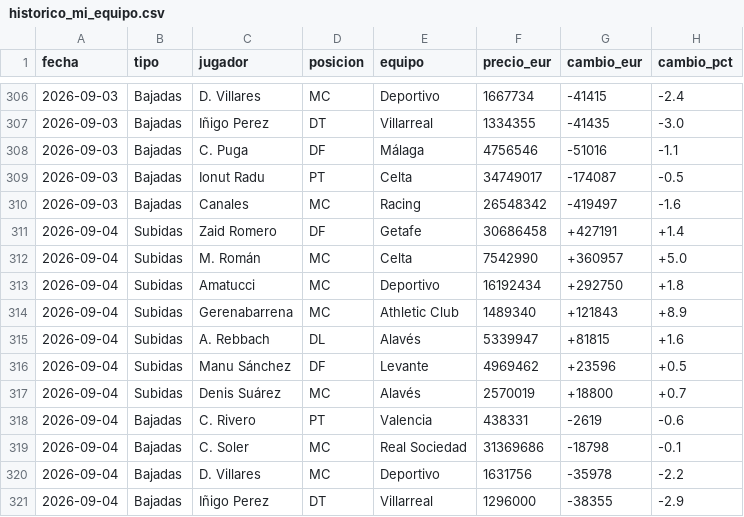
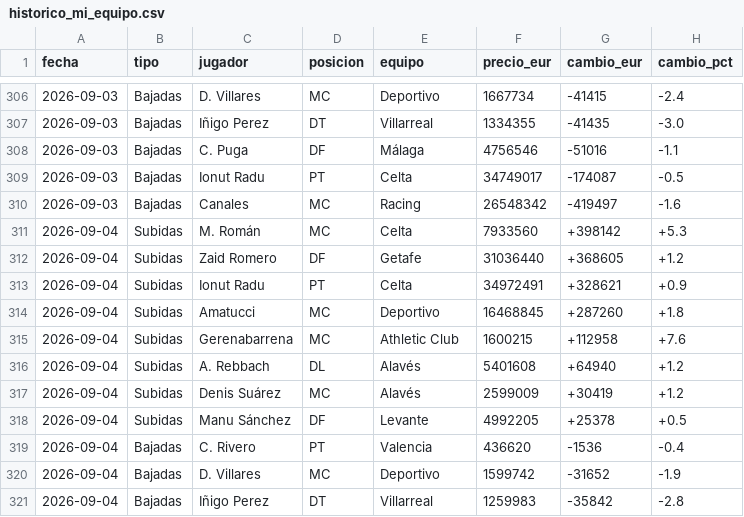
Before and after one commit to aquintero89/mercado-fantasy, a CSV file: historico_mi_equipo.csv, drawn as a sheet; only a part is shown, gaps mark what is left out; the diff covers the shown part only.

```diff
--- a/historico_mi_equipo.csv
+++ b/historico_mi_equipo.csv
@@ -310,12 +310,12 @@
 2026-09-03,Bajadas,Canales,MC,Racing,26548342,-419497,-1.6
-2026-09-04,Subidas,Zaid Romero,DF,Getafe,30686458,+427191,+1.4
-2026-09-04,Subidas,M. Román,MC,Celta,7542990,+360957,+5.0
-2026-09-04,Subidas,Amatucci,MC,Deportivo,16192434,+292750,+1.8
-2026-09-04,Subidas,Gerenabarrena,MC,Athletic Club,1489340,+121843,+8.9
-2026-09-04,Subidas,A. Rebbach,DL,Alavés,5339947,+81815,+1.6
-2026-09-04,Subidas,Manu Sánchez,DF,Levante,4969462,+23596,+0.5
-2026-09-04,Subidas,Denis Suárez,MC,Alavés,2570019,+18800,+0.7
-2026-09-04,Bajadas,C. Rivero,PT,Valencia,438331,-2619,-0.6
-2026-09-04,Bajadas,C. Soler,MC,Real Sociedad,31369686,-18798,-0.1
-2026-09-04,Bajadas,D. Villares,MC,Deportivo,1631756,-35978,-2.2
-2026-09-04,Bajadas,Iñigo Perez,DT,Villarreal,1296000,-38355,-2.9
+2026-09-04,Subidas,M. Román,MC,Celta,7933560,+398142,+5.3
+2026-09-04,Subidas,Zaid Romero,DF,Getafe,31036440,+368605,+1.2
+2026-09-04,Subidas,Ionut Radu,PT,Celta,34972491,+328621,+0.9
+2026-09-04,Subidas,Amatucci,MC,Deportivo,16468845,+287260,+1.8
+2026-09-04,Subidas,Gerenabarrena,MC,Athletic Club,1600215,+112958,+7.6
+2026-09-04,Subidas,A. Rebbach,DL,Alavés,5401608,+64940,+1.2
+2026-09-04,Subidas,Denis Suárez,MC,Alavés,2599009,+30419,+1.2
+2026-09-04,Subidas,Manu Sánchez,DF,Levante,4992205,+25378,+0.5
+2026-09-04,Bajadas,C. Rivero,PT,Valencia,436620,-1536,-0.4
+2026-09-04,Bajadas,D. Villares,MC,Deportivo,1599742,-31652,-1.9
+2026-09-04,Bajadas,Iñigo Perez,DT,Villarreal,1259983,-35842,-2.8
```
Also changed, not shown: 1 added row, 1 removed row and 5 edited cells elsewhere in this file, historico.csv, mercado_2026-09-04.csv, 1 other file.
